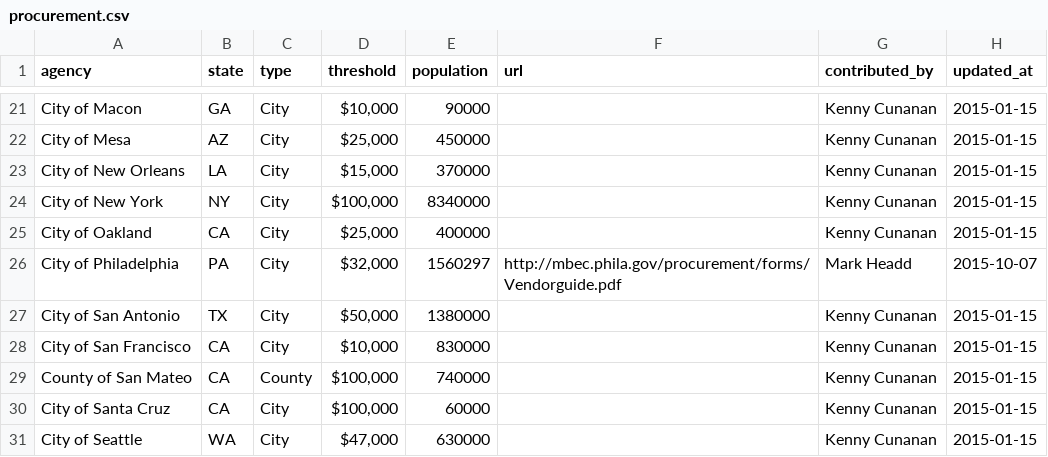
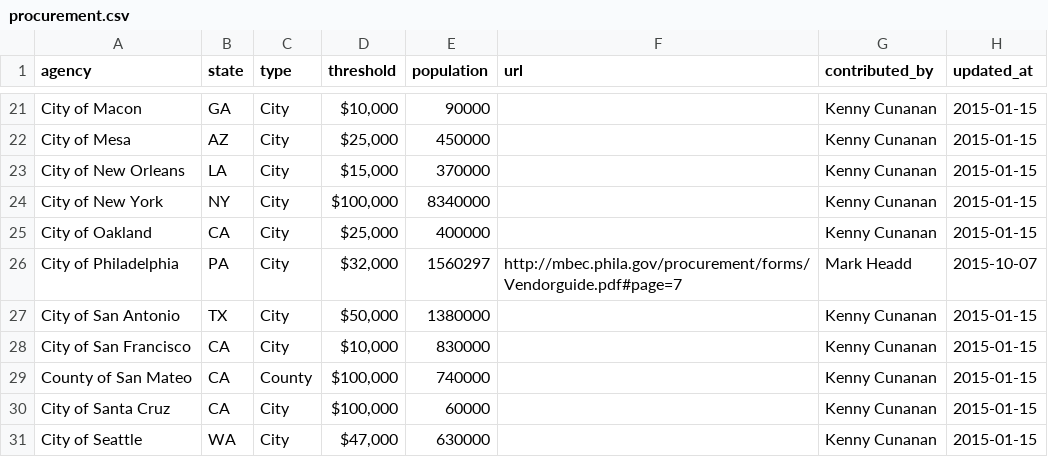
Before and after one commit to munirent/openprocure, a CSV file: procurement.csv, drawn as a sheet; only a part is shown, gaps mark what is left out.

```diff
--- a/procurement.csv
+++ b/procurement.csv
@@ -25,3 +25,3 @@ City of New York,NY,City,"$100,000",8340000,,Kenny Cunanan,2015-01-15
 City of Oakland,CA,City,"$25,000",400000,,Kenny Cunanan,2015-01-15
-City of Philadelphia,PA,City,"$32,000",1560297,http://mbec.phila.gov/procurement/forms/Vendorguide.pdf,Mark Headd,2015-10-07
+City of Philadelphia,PA,City,"$32,000",1560297,http://mbec.phila.gov/procurement/forms/Vendorguide.pdf#page=7,Mark Headd,2015-10-07
 City of San Antonio,TX,City,"$50,000",1380000,,Kenny Cunanan,2015-01-15
```
Also changed, not shown: 1 other file.
